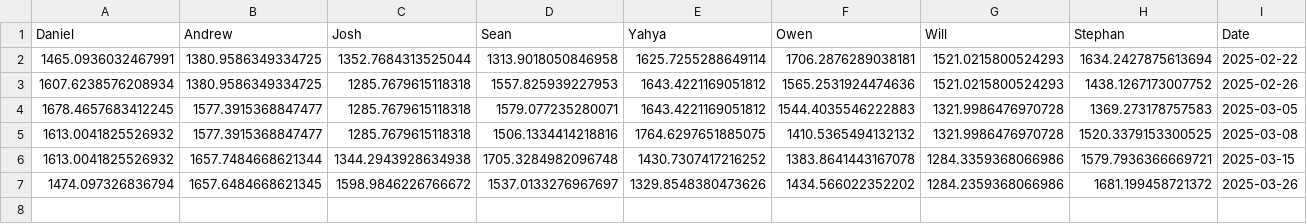
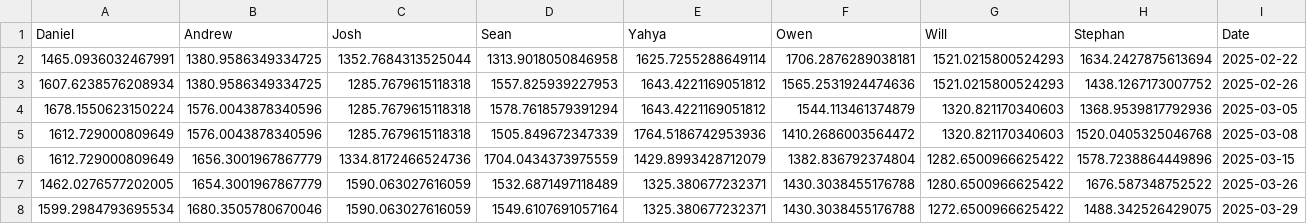
Before and after one commit to jdgilhuly/poker_tracker, a CSV file: elo_history.csv, drawn as a sheet; removed rows and columns are numbered as before the commit, all else as after; the diff names each change by its address in the sheet, - before the commit and + after, or states it on an @@ line.

```diff
--- a/elo_history.csv
+++ b/elo_history.csv
-row 4: 1678.4657683412245 | 1577.3915368847477 | 1285.7679615118318 | 1579.077235280071 | 1643.4221169051812 | 1544.4035546222883 | 1321.9986476970728 | 1369.273178757583 | 2025-03-05
-row 5: 1613.0041825526932 | 1577.3915368847477 | 1285.7679615118318 | 1506.1334414218816 | 1764.6297651885075 | 1410.5365494132132 | 1321.9986476970728 | 1520.3379153300525 | 2025-03-08
-row 6: 1613.0041825526932 | 1657.7484668621344 | 1344.2943928634938 | 1705.3284982096748 | 1430.7307417216252 | 1383.8641443167078 | 1284.3359368066986 | 1579.7936366669721 | 2025-03-15
-row 7: 1474.097326836794 | 1657.6484668621345 | 1598.9846226766672 | 1537.0133276967697 | 1329.8548380473626 | 1434.566022352202 | 1284.2359368066986 | 1681.199458721372 | 2025-03-26
+row 4: 1678.1550623150224 | 1576.0043878340596 | 1285.7679615118318 | 1578.7618579391294 | 1643.4221169051812 | 1544.113461374879 | 1320.821170340603 | 1368.9539817792936 | 2025-03-05
+row 5: 1612.729000809649 | 1576.0043878340596 | 1285.7679615118318 | 1505.849672347339 | 1764.5186742953936 | 1410.2686003564472 | 1320.821170340603 | 1520.0405325046768 | 2025-03-08
+row 6: 1612.729000809649 | 1656.3001967867779 | 1334.8172466524736 | 1704.0434373975559 | 1429.8993428712079 | 1382.836792374804 | 1282.6500966625422 | 1578.7238864449896 | 2025-03-15
+row 7: 1462.0276577202005 | 1654.3001967867779 | 1590.063027616059 | 1532.6871497118489 | 1325.380677232371 | 1430.3038455176788 | 1280.6500966625422 | 1676.587348752522 | 2025-03-26
+row 8: 1599.2984793695534 | 1680.3505780670046 | 1590.063027616059 | 1549.6107691057164 | 1325.380677232371 | 1430.3038455176788 | 1272.6500966625422 | 1488.342526429075 | 2025-03-29
```
Also changed, not shown: Poker Spreadsheet - Sheet1 (2).csv, 2 other files.
